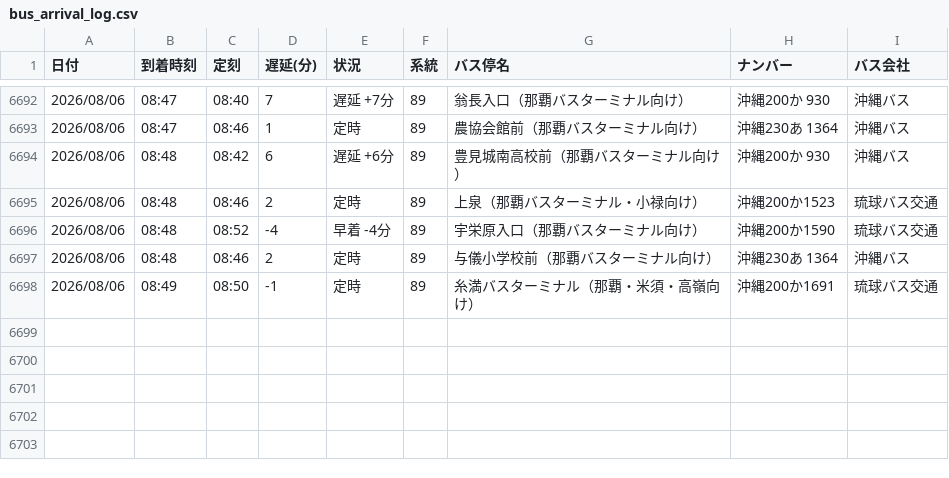
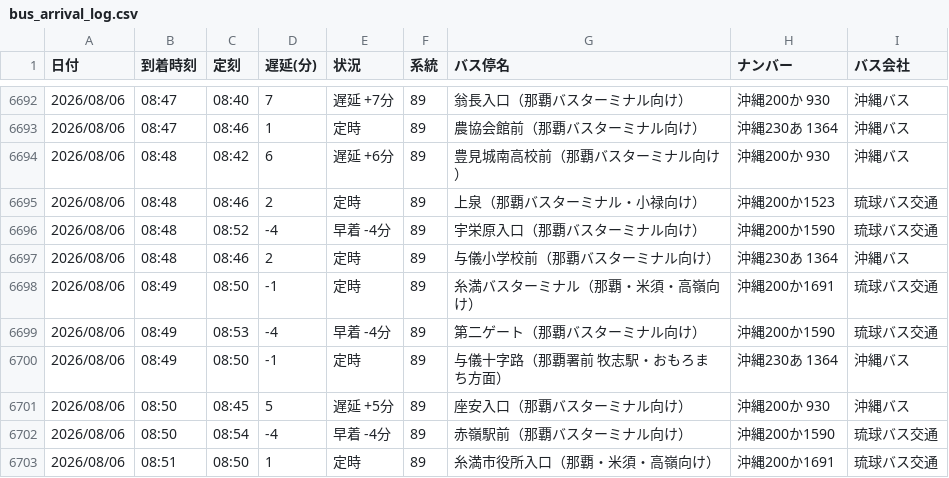
Before and after one commit to uy819/bus-tracker, a CSV file: bus_arrival_log.csv, drawn as a sheet; only a part is shown, gaps mark what is left out; the diff names each change by its address in the sheet, - before the commit and + after, or states it on an @@ line.

```diff
--- a/bus_arrival_log.csv
+++ b/bus_arrival_log.csv
+row 6699: 2026/08/06 | 08:49 | 08:53 | -4 | 早着 -4分 | 89 | 第二ゲート（那覇バスターミナル向け） | 沖縄200か1590 | 琉球バス交通
+row 6700: 2026/08/06 | 08:49 | 08:50 | -1 | 定時 | 89 | 与儀十字路（那覇署前 牧志駅・おもろまち方面） | 沖縄230あ 1364 | 沖縄バス
+row 6701: 2026/08/06 | 08:50 | 08:45 | 5 | 遅延 +5分 | 89 | 座安入口（那覇バスターミナル向け） | 沖縄200か 930 | 沖縄バス
+row 6702: 2026/08/06 | 08:50 | 08:54 | -4 | 早着 -4分 | 89 | 赤嶺駅前（那覇バスターミナル向け） | 沖縄200か1590 | 琉球バス交通
+row 6703: 2026/08/06 | 08:51 | 08:50 | 1 | 定時 | 89 | 糸満市役所入口（那覇・米須・高嶺向け） | 沖縄200か1691 | 琉球バス交通
```
Also changed, not shown: 1 other file.
